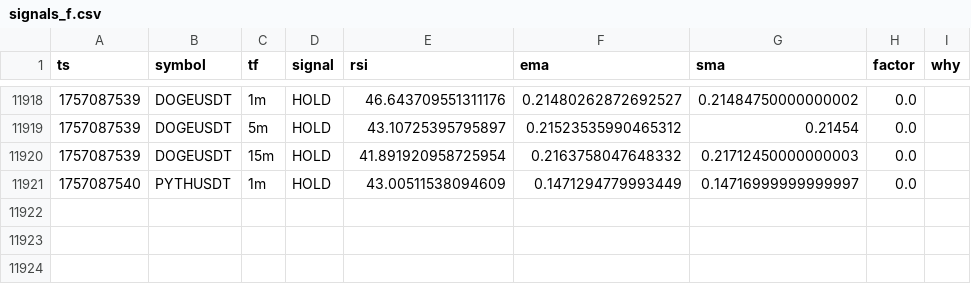
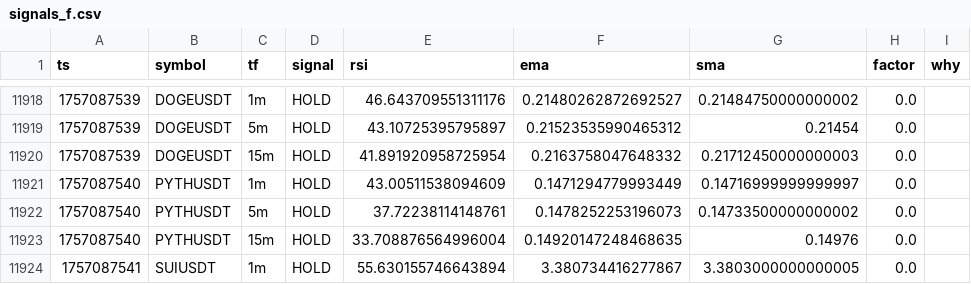
Before and after one commit to nicolasfoltzer77-tech/Scalp, a CSV file: var/dashboard/signals_f.csv, drawn as a sheet; only a part is shown, gaps mark what is left out; the diff names each change by its address in the sheet, - before the commit and + after, or states it on an @@ line.

Commit message:
chore(sync): auto 2025-09-05_15:52Z

```diff
--- a/var/dashboard/signals_f.csv
+++ b/var/dashboard/signals_f.csv
+row 11922: 1757087540 | PYTHUSDT | 5m | HOLD | 37.72238114148761 | 0.1478252253196073 | 0.14733500000000002 | 0.0
+row 11923: 1757087540 | PYTHUSDT | 15m | HOLD | 33.708876564996004 | 0.14920147248468635 | 0.14976 | 0.0
+row 11924: 1757087541 | SUIUSDT | 1m | HOLD | 55.630155746643894 | 3.380734416277867 | 3.3803000000000005 | 0.0
```
